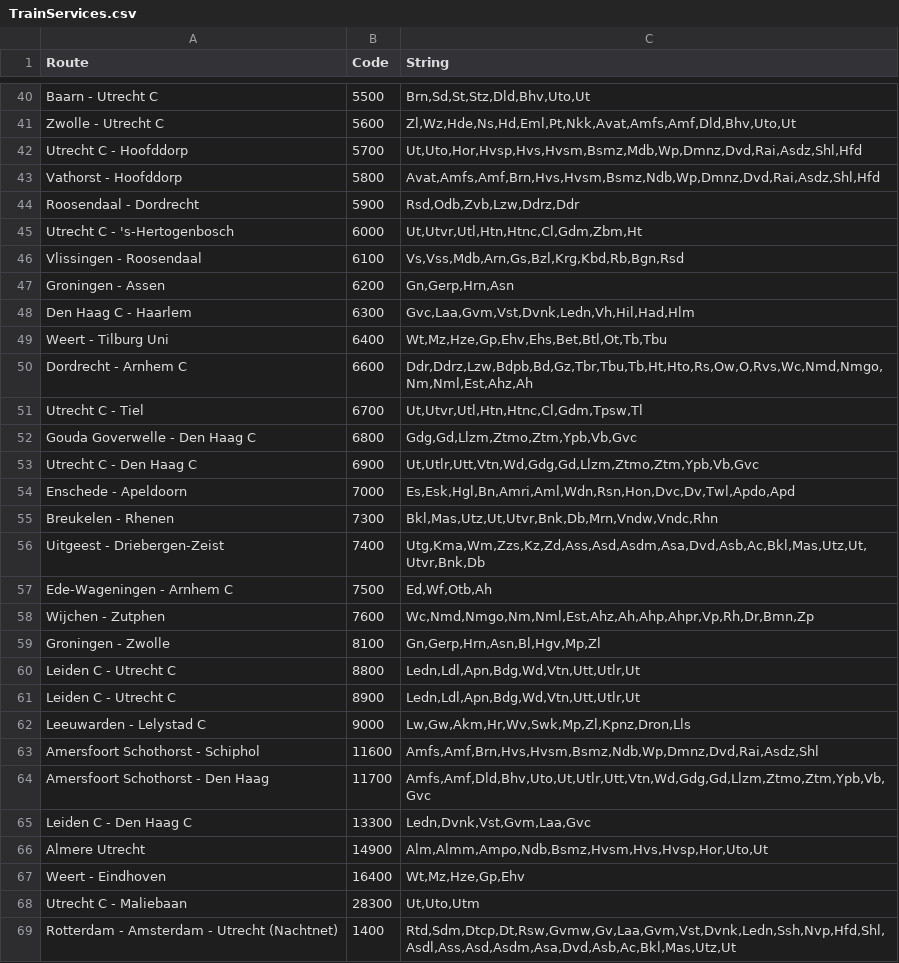
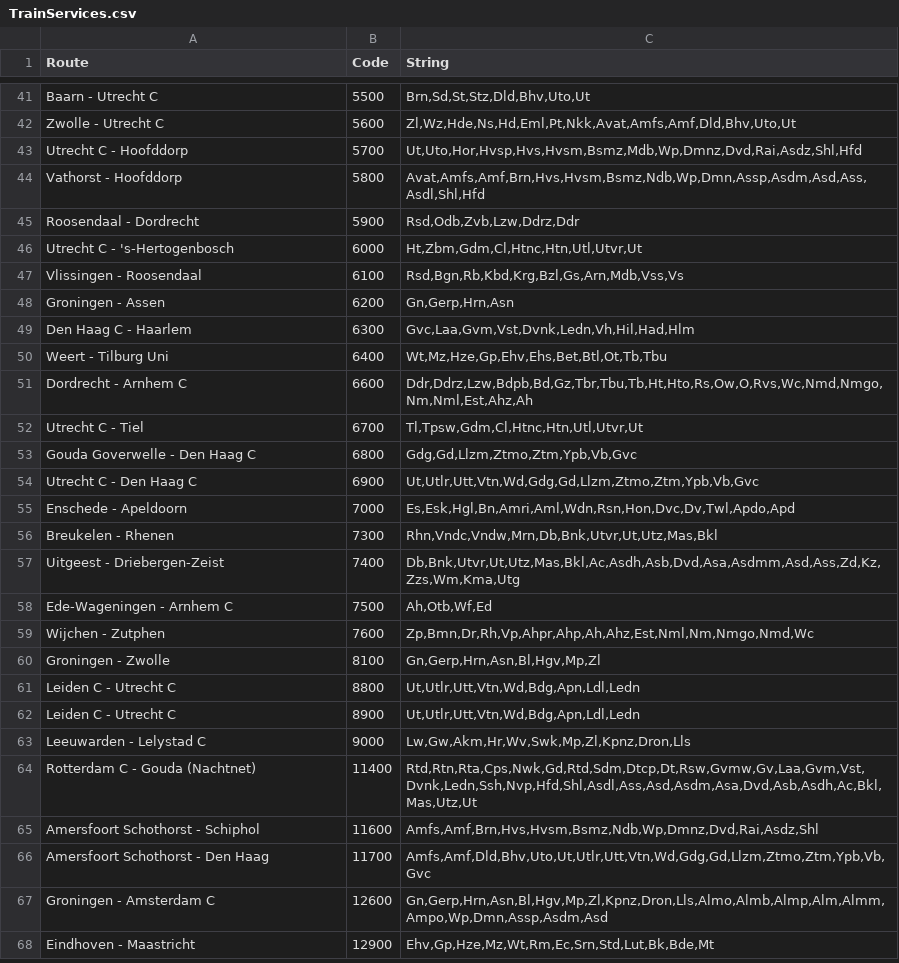
Before and after one commit to mathijsmarkus/python_group_assignment, a CSV file: TrainServices.csv, drawn as a sheet; only a part is shown, gaps mark what is left out; the shorter side is filled out with more unchanged rows; the diff covers the shown part only.

Commit message:
Updated file

```diff
--- a/TrainServices.csv
+++ b/TrainServices.csv
@@ -42,6 +43,6 @@ Zwolle - Utrecht C;5600;Zl,Wz,Hde,Ns,Hd,Eml,Pt,Nkk,Avat,Amfs,Amf,Dld,Bhv,Uto,Ut
 Utrecht C - Hoofddorp;5700;Ut,Uto,Hor,Hvsp,Hvs,Hvsm,Bsmz,Mdb,Wp,Dmnz,Dvd,Rai,Asdz,Shl,Hfd
-Vathorst - Hoofddorp;5800;Avat,Amfs,Amf,Brn,Hvs,Hvsm,Bsmz,Ndb,Wp,Dmnz,Dvd,Rai,Asdz,Shl,Hfd
+Vathorst - Hoofddorp;5800;Avat,Amfs,Amf,Brn,Hvs,Hvsm,Bsmz,Ndb,Wp,Dmn,Assp,Asdm,Asd,Ass,Asdl,Shl,Hfd
 Roosendaal - Dordrecht;5900;Rsd,Odb,Zvb,Lzw,Ddrz,Ddr
-Utrecht C - 's-Hertogenbosch;6000;Ut,Utvr,Utl,Htn,Htnc,Cl,Gdm,Zbm,Ht
-Vlissingen - Roosendaal;6100;Vs,Vss,Mdb,Arn,Gs,Bzl,Krg,Kbd,Rb,Bgn,Rsd
+Utrecht C - 's-Hertogenbosch;6000;Ht,Zbm,Gdm,Cl,Htnc,Htn,Utl,Utvr,Ut
+Vlissingen - Roosendaal;6100;Rsd,Bgn,Rb,Kbd,Krg,Bzl,Gs,Arn,Mdb,Vss,Vs
 Groningen - Assen;6200;Gn,Gerp,Hrn,Asn
@@ -50,3 +51,3 @@ Weert - Tilburg Uni;6400;Wt,Mz,Hze,Gp,Ehv,Ehs,Bet,Btl,Ot,Tb,Tbu
 Dordrecht - Arnhem C;6600;Ddr,Ddrz,Lzw,Bdpb,Bd,Gz,Tbr,Tbu,Tb,Ht,Hto,Rs,Ow,O,Rvs,Wc,Nmd,Nmgo,Nm,Nml,Est,Ahz,Ah
-Utrecht C - Tiel;6700;Ut,Utvr,Utl,Htn,Htnc,Cl,Gdm,Tpsw,Tl
+Utrecht C - Tiel;6700;Tl,Tpsw,Gdm,Cl,Htnc,Htn,Utl,Utvr,Ut
 Gouda Goverwelle - Den Haag C;6800;Gdg,Gd,Llzm,Ztmo,Ztm,Ypb,Vb,Gvc
@@ -54,16 +55,12 @@ Utrecht C - Den Haag C;6900;Ut,Utlr,Utt,Vtn,Wd,Gdg,Gd,Llzm,Ztmo,Ztm,Ypb,Vb,Gvc
 Enschede - Apeldoorn;7000;Es,Esk,Hgl,Bn,Amri,Aml,Wdn,Rsn,Hon,Dvc,Dv,Twl,Apdo,Apd
-Breukelen - Rhenen;7300;Bkl,Mas,Utz,Ut,Utvr,Bnk,Db,Mrn,Vndw,Vndc,Rhn
-Uitgeest - Driebergen-Zeist;7400;Utg,Kma,Wm,Zzs,Kz,Zd,Ass,Asd,Asdm,Asa,Dvd,Asb,Ac,Bkl,Mas,Utz,Ut,Utvr,Bnk,Db
-Ede-Wageningen - Arnhem C;7500;Ed,Wf,Otb,Ah
-Wijchen - Zutphen;7600;Wc,Nmd,Nmgo,Nm,Nml,Est,Ahz,Ah,Ahp,Ahpr,Vp,Rh,Dr,Bmn,Zp
+Breukelen - Rhenen;7300;Rhn,Vndc,Vndw,Mrn,Db,Bnk,Utvr,Ut,Utz,Mas,Bkl
+Uitgeest - Driebergen-Zeist;7400;Db,Bnk,Utvr,Ut,Utz,Mas,Bkl,Ac,Asdh,Asb,Dvd,Asa,Asdmm,Asd,Ass,Zd,Kz,Zzs,Wm,Kma,Utg
+Ede-Wageningen - Arnhem C;7500;Ah,Otb,Wf,Ed
+Wijchen - Zutphen;7600;Zp,Bmn,Dr,Rh,Vp,Ahpr,Ahp,Ah,Ahz,Est,Nml,Nm,Nmgo,Nmd,Wc
 Groningen - Zwolle;8100;Gn,Gerp,Hrn,Asn,Bl,Hgv,Mp,Zl
-Leiden C - Utrecht C;8800;Ledn,Ldl,Apn,Bdg,Wd,Vtn,Utt,Utlr,Ut
-Leiden C - Utrecht C;8900;Ledn,Ldl,Apn,Bdg,Wd,Vtn,Utt,Utlr,Ut
+Leiden C - Utrecht C;8800;Ut,Utlr,Utt,Vtn,Wd,Bdg,Apn,Ldl,Ledn
+Leiden C - Utrecht C;8900;Ut,Utlr,Utt,Vtn,Wd,Bdg,Apn,Ldl,Ledn
 Leeuwarden - Lelystad C;9000;Lw,Gw,Akm,Hr,Wv,Swk,Mp,Zl,Kpnz,Dron,Lls
+Rotterdam C - Gouda (Nachtnet);11400;Rtd,Rtn,Rta,Cps,Nwk,Gd,Rtd,Sdm,Dtcp,Dt,Rsw,Gvmw,Gv,Laa,Gvm,Vst,Dvnk,Ledn,Ssh,Nvp,Hfd,Shl,Asdl,Ass,Asd,Asdm,Asa,Dvd,Asb,Asdh,Ac,Bkl,Mas,Utz,Ut
 Amersfoort Schothorst - Schiphol;11600;Amfs,Amf,Brn,Hvs,Hvsm,Bsmz,Ndb,Wp,Dmnz,Dvd,Rai,Asdz,Shl
 Amersfoort Schothorst - Den Haag;11700;Amfs,Amf,Dld,Bhv,Uto,Ut,Utlr,Utt,Vtn,Wd,Gdg,Gd,Llzm,Ztmo,Ztm,Ypb,Vb,Gvc
-Leiden C - Den Haag C;13300;Ledn,Dvnk,Vst,Gvm,Laa,Gvc
-Almere Utrecht;14900;Alm,Almm,Ampo,Ndb,Bsmz,Hvsm,Hvs,Hvsp,Hor,Uto,Ut
-Weert - Eindhoven;16400;Wt,Mz,Hze,Gp,Ehv
-Utrecht C - Maliebaan;28300;Ut,Uto,Utm
-Rotterdam - Amsterdam - Utrecht (Nachtnet);1400;Rtd,Sdm,Dtcp,Dt,Rsw,Gvmw,Gv,Laa,Gvm,Vst,Dvnk,Ledn,Ssh,Nvp,Hfd,Shl,Asdl,Ass,Asd,Asdm,Asa,Dvd,Asb,Ac,Bkl,Mas,Utz,Ut
```
Also changed, not shown: 5 added rows, 2 removed rows, 2 moved rows and 23 edited cells elsewhere in this file.
